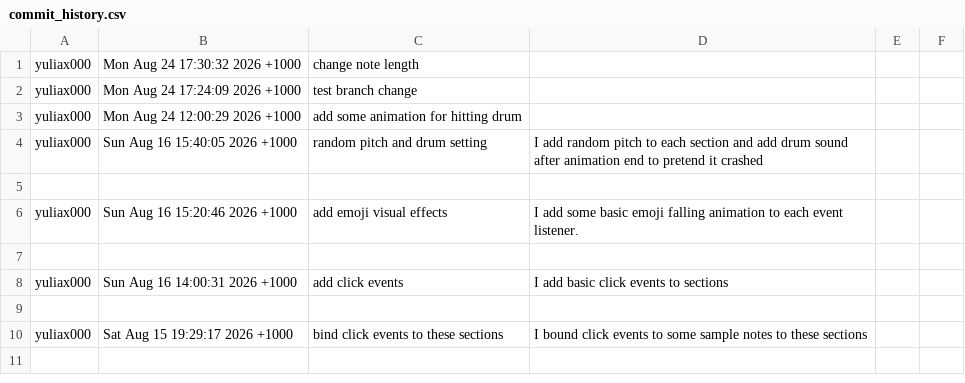
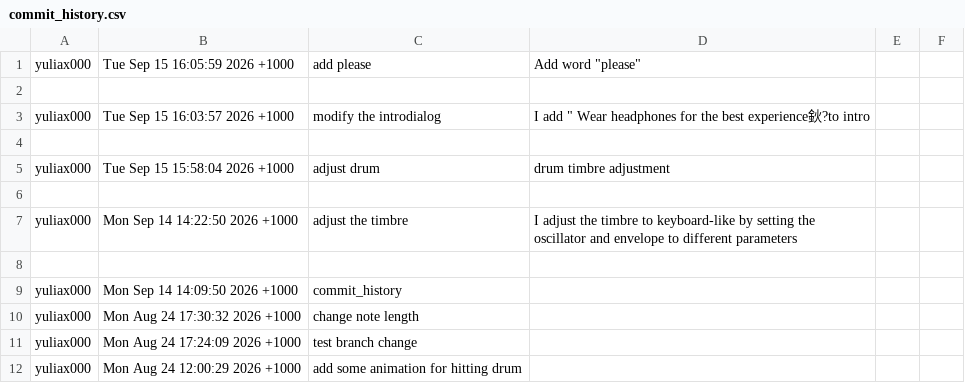
Before and after one commit to Yulia-mappingTest1/Yuliamappingtest1, a CSV file: commit_history.csv, drawn as a sheet; only a part is shown; the shorter side is filled out with more unchanged rows; the diff names each change by its address in the sheet, - before the commit and + after, or states it on an @@ line.

Commit message:
create commit log history

```diff
--- a/commit_history.csv
+++ b/commit_history.csv
+row 1: yuliax000 | Tue Sep 15 16:05:59 2026 +1000 | add please | Add word "please"
+row 2: (empty)
+row 3: yuliax000 | Tue Sep 15 16:03:57 2026 +1000 | modify the introdialog | I add " Wear headphones for the best experience鈥?to intro
+row 4: (empty)
+row 5: yuliax000 | Tue Sep 15 15:58:04 2026 +1000 | adjust drum | drum timbre adjustment
+row 6: (empty)
+row 7: yuliax000 | Mon Sep 14 14:22:50 2026 +1000 | adjust the timbre | I adjust the timbre to keyboard-like by setting the oscillator and envelope to different parameters
+row 8: (empty)
+row 9: yuliax000 | Mon Sep 14 14:09:50 2026 +1000 | commit_history
```
